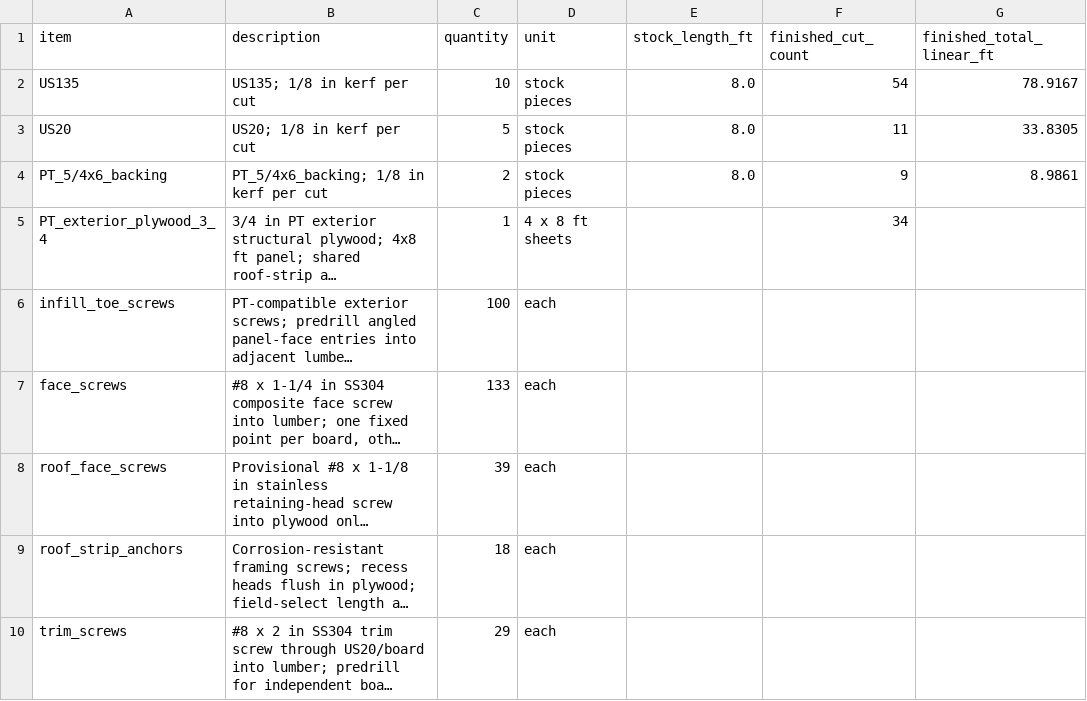
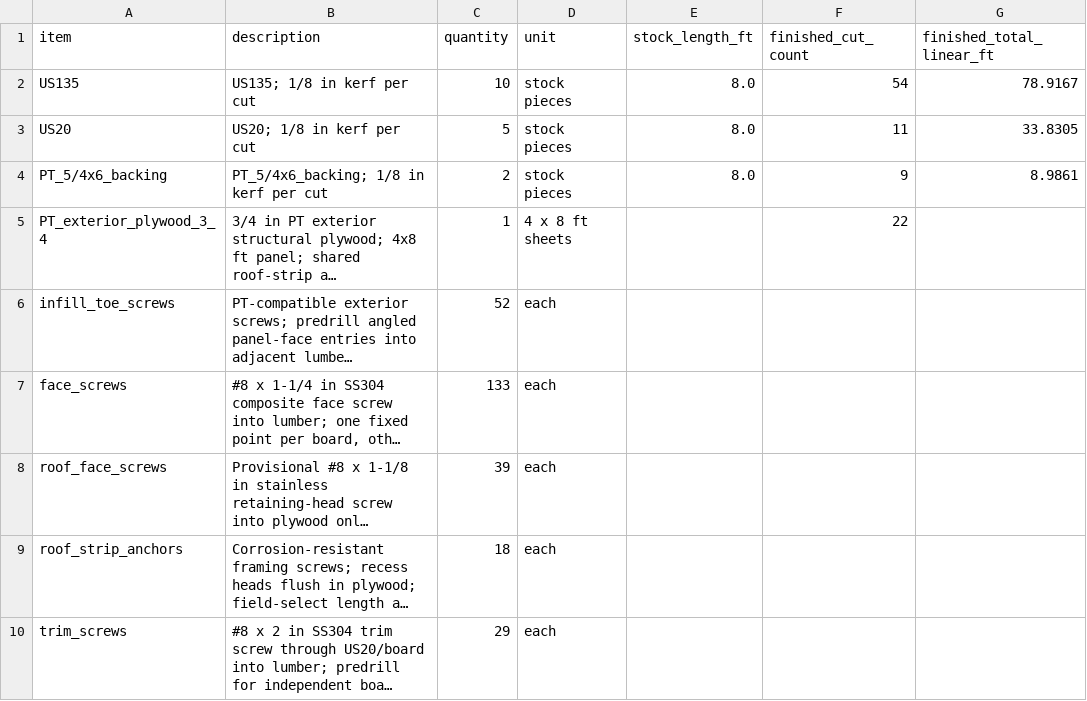
Before and after one commit to ditdafivo/ev-charger-enclosure, a CSV file: siding_bom.csv, drawn as a sheet; only a part is shown; long unchanged cells end in …; the diff names each change by its address in the sheet, - before the commit and + after, or states it on an @@ line.

Commit message:
Move animal infill to the interior wall face
Place animal barriers flush with the inside post faces while keeping the
separate upper numeral backing 1/4 inch behind the exterior framing.
Update siding guidance, plywood and screw quantities, and coverage for the
rear tambour handle clearance.

```diff
--- a/siding_bom.csv
+++ b/siding_bom.csv
-F5 (finished_cut_count): 34
+F5 (finished_cut_count): 22
-C6 (quantity): 100
+C6 (quantity): 52
```
Also changed, not shown: 6 other files.
